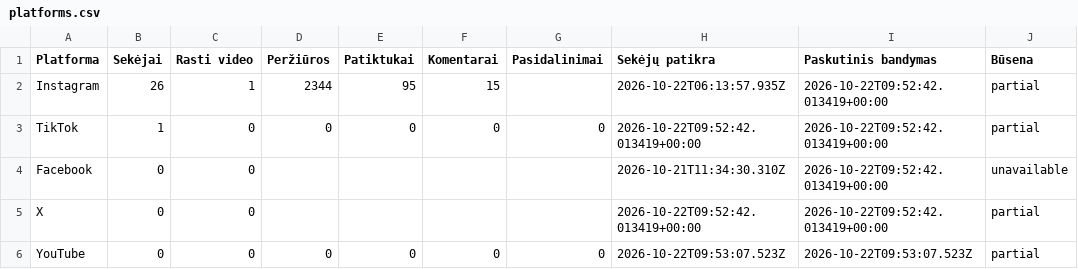
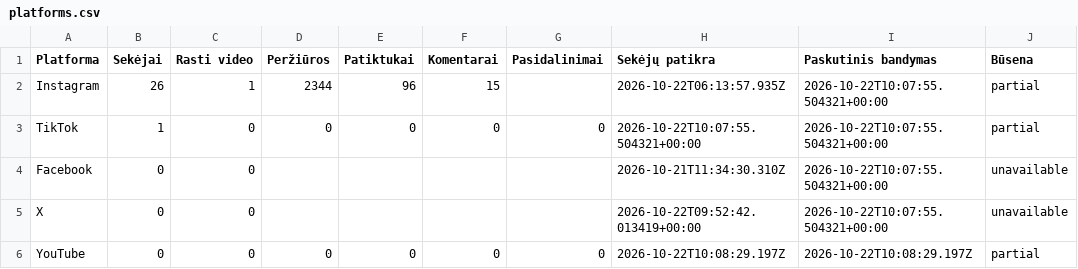
Before and after one commit to Jautis5/cooked-dev-stats, a CSV file: data/dont-get-traced/platforms.csv, drawn as a sheet.

```diff
--- a/data/dont-get-traced/platforms.csv
+++ b/data/dont-get-traced/platforms.csv
@@ -1,6 +1,6 @@
 Platforma,Sekėjai,Rasti video,Peržiūros,Patiktukai,Komentarai,Pasidalinimai,Sekėjų patikra,Paskutinis bandymas,Būsena
-Instagram,26,1,2344,95,15,,2026-10-22T06:13:57.935Z,2026-10-22T09:52:42.013419+00:00,partial
-TikTok,1,0,0,0,0,0,2026-10-22T09:52:42.013419+00:00,2026-10-22T09:52:42.013419+00:00,partial
-Facebook,0,0,,,,,2026-10-21T11:34:30.310Z,2026-10-22T09:52:42.013419+00:00,unavailable
-X,0,0,,,,,2026-10-22T09:52:42.013419+00:00,2026-10-22T09:52:42.013419+00:00,partial
-YouTube,0,0,0,0,0,0,2026-10-22T09:53:07.523Z,2026-10-22T09:53:07.523Z,partial
+Instagram,26,1,2344,96,15,,2026-10-22T06:13:57.935Z,2026-10-22T10:07:55.504321+00:00,partial
+TikTok,1,0,0,0,0,0,2026-10-22T10:07:55.504321+00:00,2026-10-22T10:07:55.504321+00:00,partial
+Facebook,0,0,,,,,2026-10-21T11:34:30.310Z,2026-10-22T10:07:55.504321+00:00,unavailable
+X,0,0,,,,,2026-10-22T09:52:42.013419+00:00,2026-10-22T10:07:55.504321+00:00,unavailable
+YouTube,0,0,0,0,0,0,2026-10-22T10:08:29.197Z,2026-10-22T10:08:29.197Z,partial
```
Also changed, not shown: data/dont-get-traced/posts.csv, data/indian-builds/platforms.csv, 10 other files.
